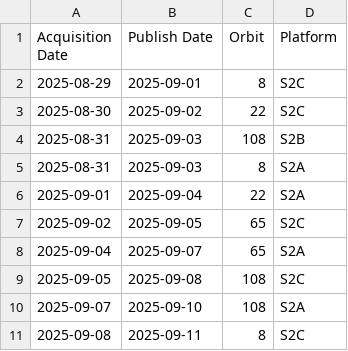
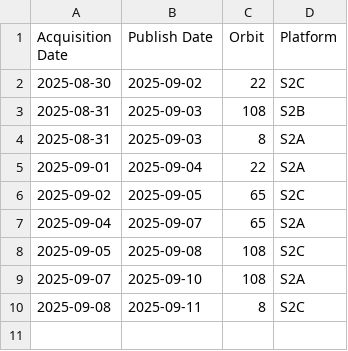
Before and after one commit to swisstopo/topo-satromo, a CSV file: tools/acquisitionplan.csv, drawn as a sheet; the diff names each change by its address in the sheet, - before the commit and + after, or states it on an @@ line.

Commit message:
Tools files done

```diff
--- a/tools/acquisitionplan.csv
+++ b/tools/acquisitionplan.csv
-row 2: 2025-08-29 | 2025-09-01 | 8 | S2C
```
Also changed, not shown: tools/available_ch.swisstopo.swisseo_vhi_v100.csv, tools/last_updates.csv, 1 other file.
